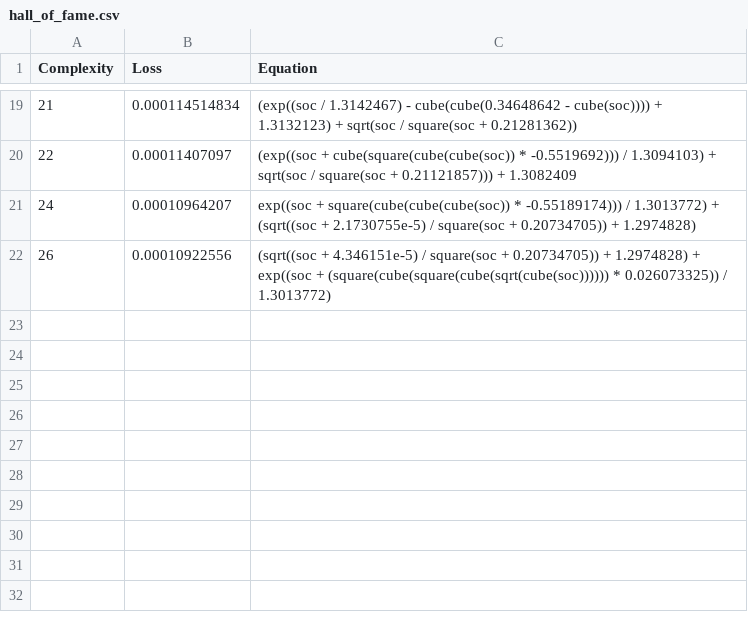
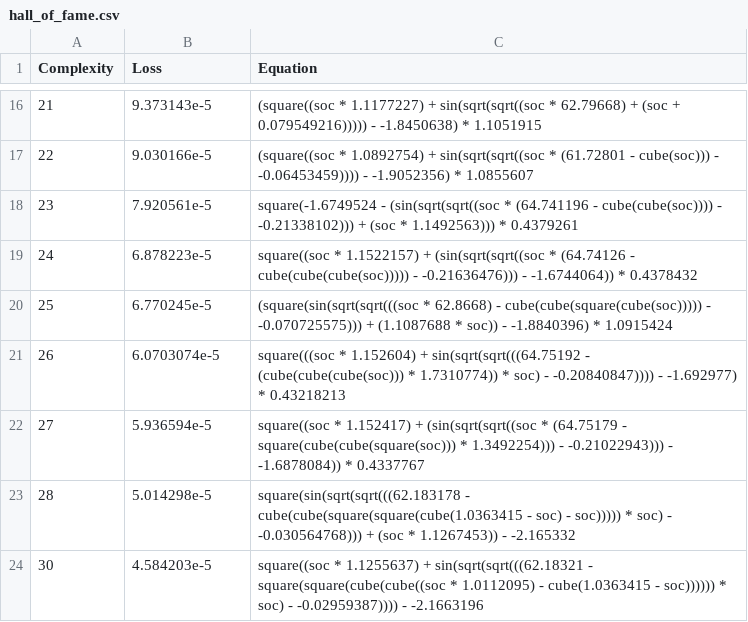
Before and after one commit to j-haralds/MSc_thesis, a CSV file: program/5_Multi/sr/outputs/R0_first/hall_of_fame.csv, drawn as a sheet; only a part is shown, gaps mark what is left out; the diff covers the shown part only.

```diff
--- a/program/5_Multi/sr/outputs/R0_first/hall_of_fame.csv
+++ b/program/5_Multi/sr/outputs/R0_first/hall_of_fame.csv
@@ -19,4 +16,9 @@ Complexity,Loss,Equation
-21,0.000114514834,"(exp((soc / 1.3142467) - cube(cube(0.34648642 - cube(soc)))) + 1.3132123) + sqrt(soc / square(soc + 0.21281362))"
-22,0.00011407097,"(exp((soc + cube(square(cube(cube(soc)) * -0.5519692))) / 1.3094103) + sqrt(soc / square(soc + 0.21121857))) + 1.3082409"
-24,0.00010964207,"exp((soc + square(cube(cube(cube(soc)) * -0.55189174))) / 1.3013772) + (sqrt((soc + 2.1730755e-5) / square(soc + 0.20734705)) + 1.2974828)"
-26,0.00010922556,"(sqrt((soc + 4.346151e-5) / square(soc + 0.20734705)) + 1.2974828) + exp((soc + (square(cube(square(cube(sqrt(cube(soc)))))) * 0.026073325)) / 1.3013772)"
+21,9.373143e-5,"(square((soc * 1.1177227) + sin(sqrt(sqrt((soc * 62.79668) + (soc + 0.079549216))))) - -1.8450638) * 1.1051915"
+22,9.030166e-5,"(square((soc * 1.0892754) + sin(sqrt(sqrt((soc * (61.72801 - cube(soc))) - -0.06453459)))) - -1.9052356) * 1.0855607"
+23,7.920561e-5,"square(-1.6749524 - (sin(sqrt(sqrt((soc * (64.741196 - cube(cube(soc)))) - -0.21338102))) + (soc * 1.1492563))) * 0.4379261"
+24,6.878223e-5,"square((soc * 1.1522157) + (sin(sqrt(sqrt((soc * (64.74126 - cube(cube(cube(soc))))) - -0.21636476))) - -1.6744064)) * 0.4378432"
+25,6.770245e-5,"(square(sin(sqrt(sqrt(((soc * 62.8668) - cube(cube(square(cube(soc))))) - -0.070725575))) + (1.1087688 * soc)) - -1.8840396) * 1.0915424"
+26,6.0703074e-5,"square(((soc * 1.152604) + sin(sqrt(sqrt(((64.75192 - (cube(cube(cube(soc))) * 1.7310774)) * soc) - -0.20840847)))) - -1.692977) * 0.43218213"
+27,5.936594e-5,"square((soc * 1.152417) + (sin(sqrt(sqrt((soc * (64.75179 - square(cube(cube(square(soc))) * 1.3492254))) - -0.21022943))) - -1.6878084)) * 0.4337767"
+28,5.014298e-5,"square(sin(sqrt(sqrt(((62.183178 - cube(cube(square(square(cube(1.0363415 - soc) - soc))))) * soc) - -0.030564768))) + (soc * 1.1267453)) - -2.165332"
+30,4.584203e-5,"square((soc * 1.1255637) + sin(sqrt(sqrt(((62.18321 - square(square(cube(cube((soc * 1.0112095) - cube(1.0363415 - soc)))))) * soc) - -0.02959387)))) - -2.1663196"
```
Also changed, not shown: 1 added row, 4 removed rows and 26 edited cells elsewhere in this file, 18 other files.
